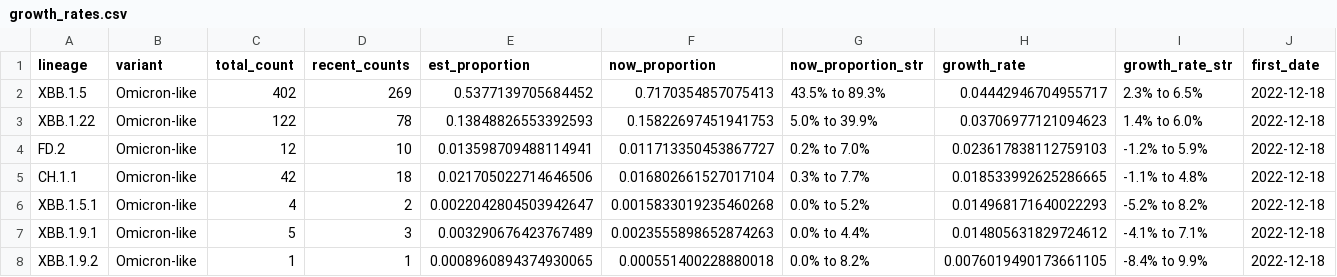
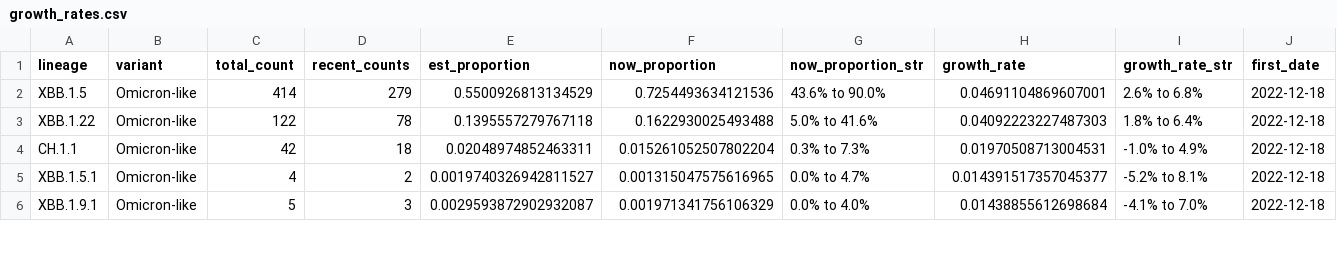
Before and after one commit to andersen-lab/lone_pine, a CSV file: resources/growth_rates.csv, drawn as a sheet; only a part is shown; removed rows and columns are numbered as before the commit, all else as after; rows hold the shown columns only; the diff covers the shown part only; the diff names each change by its address in the sheet, - before the commit and + after, or states it on an @@ line.

Commit message:
Automated update of cases and sequences on 2023-06-23

```diff
--- a/resources/growth_rates.csv
+++ b/resources/growth_rates.csv
-C2 (total_count): 402
+C2 (total_count): 414
-D2 (recent_counts): 269
+D2 (recent_counts): 279
-E2 (est_proportion): 0.5377139705684452
+E2 (est_proportion): 0.5500926813134529
-F2 (now_proportion): 0.7170354857075413
+F2 (now_proportion): 0.7254493634121536
-G2 (now_proportion_str): 43.5% to 89.3%
+G2 (now_proportion_str): 43.6% to 90.0%
-H2 (growth_rate): 0.04442946704955717
+H2 (growth_rate): 0.04691104869607001
-I2 (growth_rate_str): 2.3% to 6.5%
+I2 (growth_rate_str): 2.6% to 6.8%
-E3 (est_proportion): 0.13848826553392593
+E3 (est_proportion): 0.1395557279767118
-F3 (now_proportion): 0.15822697451941753
+F3 (now_proportion): 0.1622930025493488
-G3 (now_proportion_str): 5.0% to 39.9%
+G3 (now_proportion_str): 5.0% to 41.6%
-H3 (growth_rate): 0.03706977121094623
+H3 (growth_rate): 0.04092223227487303
-I3 (growth_rate_str): 1.4% to 6.0%
+I3 (growth_rate_str): 1.8% to 6.4%
-row 4: FD.2 | Omicron-like | 12 | 10 | 0.013598709488114941 | 0.011713350453867727 | 0.2% to 7.0% | 0.023617838112759103 | -1.2% to 5.9% | 2022-12-18
-E4 (est_proportion): 0.021705022714646506
+E4 (est_proportion): 0.02048974852463311
-F4 (now_proportion): 0.016802661527017104
+F4 (now_proportion): 0.015261052507802204
-G4 (now_proportion_str): 0.3% to 7.7%
+G4 (now_proportion_str): 0.3% to 7.3%
-H4 (growth_rate): 0.018533992625286665
+H4 (growth_rate): 0.01970508713004531
-I4 (growth_rate_str): -1.1% to 4.8%
+I4 (growth_rate_str): -1.0% to 4.9%
-E5 (est_proportion): 0.0022042804503942647
+E5 (est_proportion): 0.0019740326942811527
-F5 (now_proportion): 0.0015833019235460268
+F5 (now_proportion): 0.001315047575616965
-G5 (now_proportion_str): 0.0% to 5.2%
+G5 (now_proportion_str): 0.0% to 4.7%
-H5 (growth_rate): 0.014968171640022293
+H5 (growth_rate): 0.014391517357045377
-I5 (growth_rate_str): -5.2% to 8.2%
+I5 (growth_rate_str): -5.2% to 8.1%
-E6 (est_proportion): 0.003290676423767489
+E6 (est_proportion): 0.0029593872902932087
-F6 (now_proportion): 0.0023555898652874263
+F6 (now_proportion): 0.001971341756106329
-G6 (now_proportion_str): 0.0% to 4.4%
+G6 (now_proportion_str): 0.0% to 4.0%
-H6 (growth_rate): 0.014805631829724612
+H6 (growth_rate): 0.01438855612698684
-I6 (growth_rate_str): -4.1% to 7.1%
+I6 (growth_rate_str): -4.1% to 7.0%
-row 8: XBB.1.9.2 | Omicron-like | 1 | 1 | 0.0008960894374930065 | 0.000551400228880018 | 0.0% to 8.2% | 0.0076019490173661105 | -8.4% to 9.9% | 2022-12-18
```
Also changed, not shown: 1 added row, 1 removed row and 52 edited cells elsewhere in this file.
